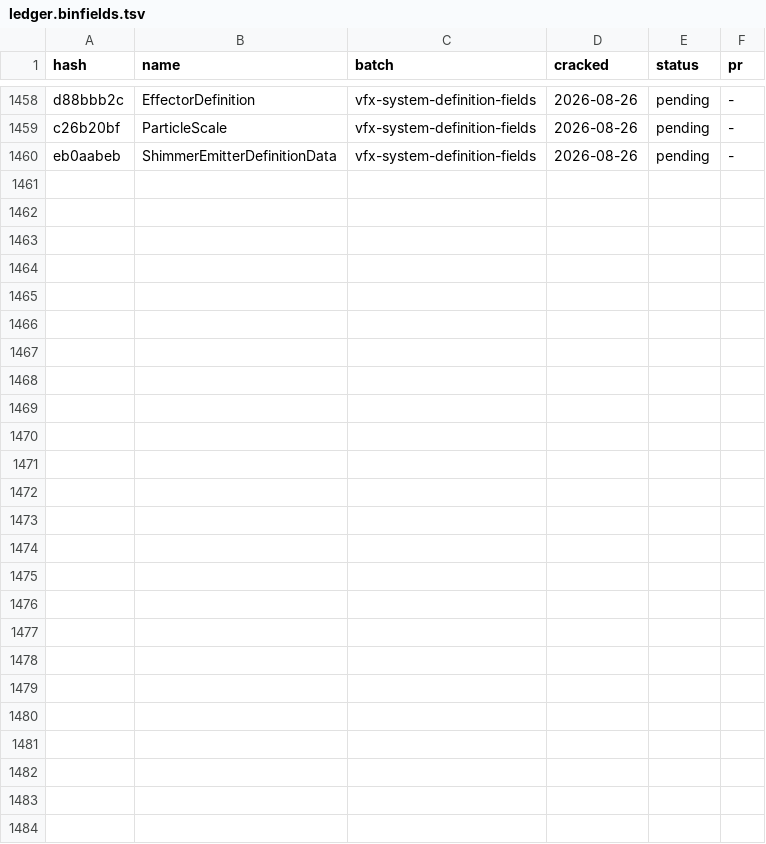
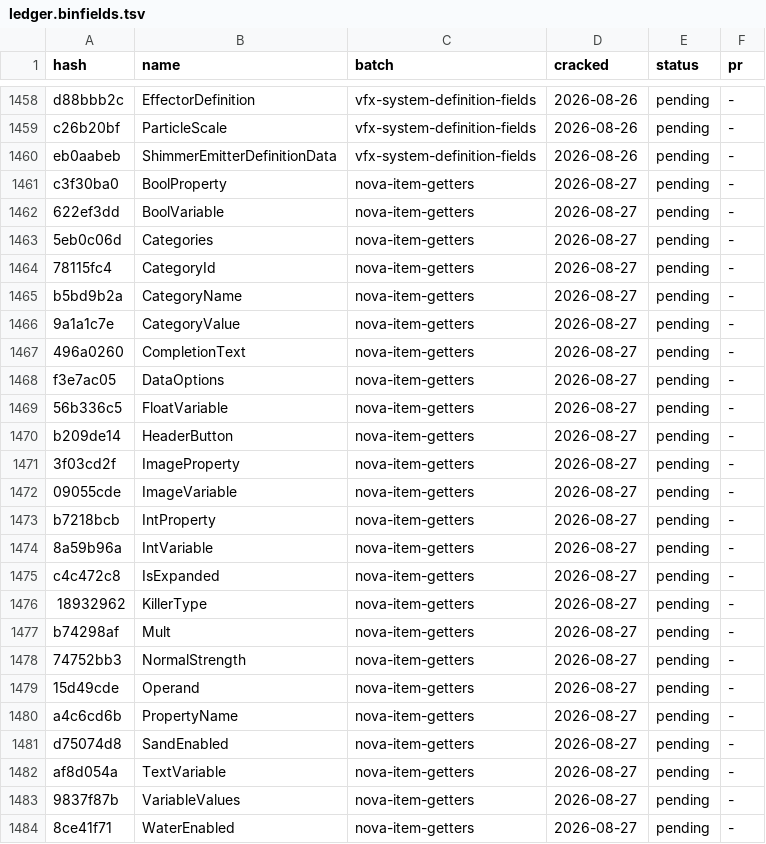
Before and after one commit to LeagueToolkit/lol-meta-classes, a TSV file: hashes/overrides/ledger.binfields.tsv, drawn as a sheet; only a part is shown, gaps mark what is left out; the diff names each change by its address in the sheet, - before the commit and + after, or states it on an @@ line.

```diff
--- a/hashes/overrides/ledger.binfields.tsv
+++ b/hashes/overrides/ledger.binfields.tsv
+row 1461: c3f30ba0 | BoolProperty | nova-item-getters | 2026-08-27 | pending | -
+row 1462: 622ef3dd | BoolVariable | nova-item-getters | 2026-08-27 | pending | -
+row 1463: 5eb0c06d | Categories | nova-item-getters | 2026-08-27 | pending | -
+row 1464: 78115fc4 | CategoryId | nova-item-getters | 2026-08-27 | pending | -
+row 1465: b5bd9b2a | CategoryName | nova-item-getters | 2026-08-27 | pending | -
+row 1466: 9a1a1c7e | CategoryValue | nova-item-getters | 2026-08-27 | pending | -
+row 1467: 496a0260 | CompletionText | nova-item-getters | 2026-08-27 | pending | -
+row 1468: f3e7ac05 | DataOptions | nova-item-getters | 2026-08-27 | pending | -
+row 1469: 56b336c5 | FloatVariable | nova-item-getters | 2026-08-27 | pending | -
+row 1470: b209de14 | HeaderButton | nova-item-getters | 2026-08-27 | pending | -
+row 1471: 3f03cd2f | ImageProperty | nova-item-getters | 2026-08-27 | pending | -
+row 1472: 09055cde | ImageVariable | nova-item-getters | 2026-08-27 | pending | -
+row 1473: b7218bcb | IntProperty | nova-item-getters | 2026-08-27 | pending | -
+row 1474: 8a59b96a | IntVariable | nova-item-getters | 2026-08-27 | pending | -
+row 1475: c4c472c8 | IsExpanded | nova-item-getters | 2026-08-27 | pending | -
+row 1476: 18932962 | KillerType | nova-item-getters | 2026-08-27 | pending | -
+row 1477: b74298af | Mult | nova-item-getters | 2026-08-27 | pending | -
+row 1478: 74752bb3 | NormalStrength | nova-item-getters | 2026-08-27 | pending | -
+row 1479: 15d49cde | Operand | nova-item-getters | 2026-08-27 | pending | -
+row 1480: a4c6cd6b | PropertyName | nova-item-getters | 2026-08-27 | pending | -
+row 1481: d75074d8 | SandEnabled | nova-item-getters | 2026-08-27 | pending | -
+row 1482: af8d054a | TextVariable | nova-item-getters | 2026-08-27 | pending | -
+row 1483: 9837f87b | VariableValues | nova-item-getters | 2026-08-27 | pending | -
+row 1484: 8ce41f71 | WaterEnabled | nova-item-getters | 2026-08-27 | pending | -
```
Also changed, not shown: hashes/overrides/batches.tsv, hashes/overrides/ledger.bintypes.tsv, 6 other files.
